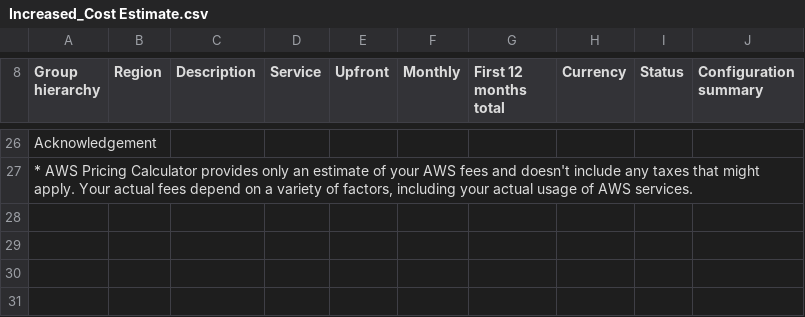
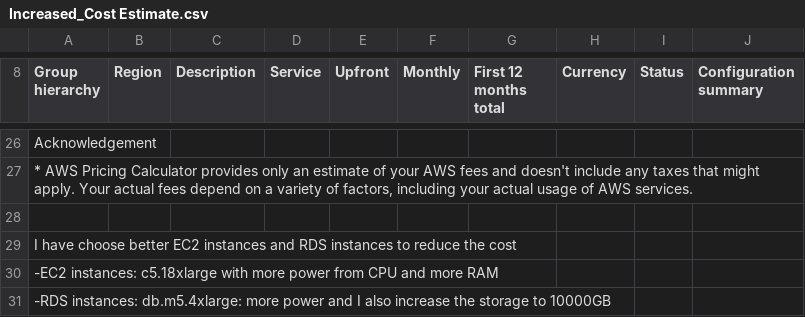
Before and after one commit to vuvu93newbie/udacity-aws-cloud-architect-project-two, a CSV file: Increased_Cost Estimate.csv, drawn as a sheet; only a part is shown, gaps mark what is left out; the diff names each change by its address in the sheet, - before the commit and + after, or states it on an @@ line.

```diff
--- a/Increased_Cost Estimate.csv
+++ b/Increased_Cost Estimate.csv
+row 28: (empty)
+row 29: I have choose better EC2 instances and RDS instances to reduce the cost
+row 30: -EC2 instances: c5.18xlarge with more power from CPU and more RAM
+row 31: -RDS instances: db.m5.4xlarge: more power and I also increase the storage to 10000GB
```
Also changed, not shown: 1 other file.
